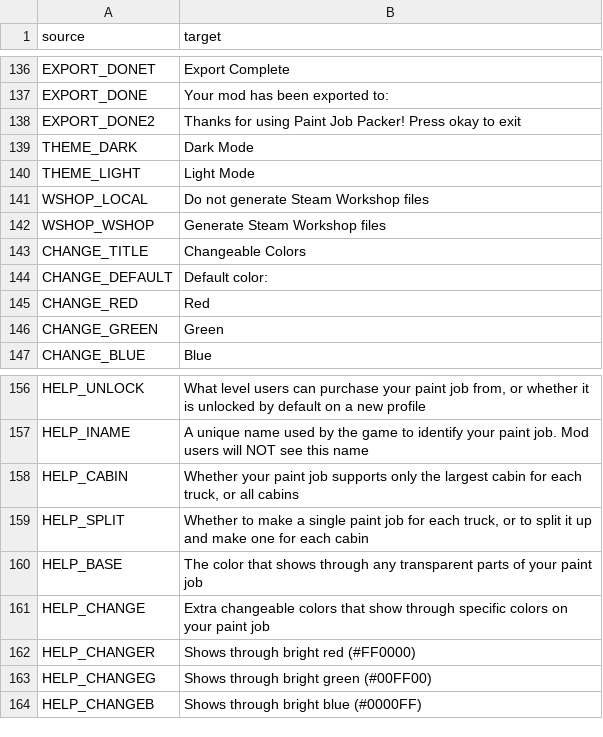
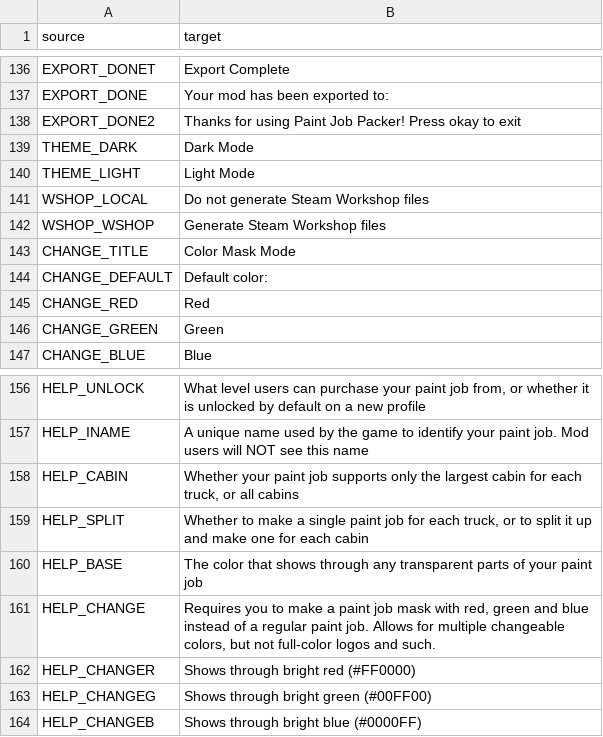
Before and after one commit to Carsmaniac/paintjob-packer, a CSV file: locale/en_US.csv, drawn as a sheet; only a part is shown, gaps mark what is left out.

Commit message:
Translated using Weblate (English (United States))
Currently translated at 100.0% (163 of 163 strings)

Translation: Paint Job Packer/Paint Job Packer
Translate-URL: https://hosted.weblate.org/projects/paint-job-packer/paint-job-packer/en_US/

```diff
--- a/locale/en_US.csv
+++ b/locale/en_US.csv
@@ -142,3 +142,3 @@
 "WSHOP_WSHOP","Generate Steam Workshop files"
-"CHANGE_TITLE","Changeable Colors"
+"CHANGE_TITLE","Color Mask Mode"
 "CHANGE_DEFAULT","Default color:"
@@ -160,3 +160,3 @@
 "HELP_BASE","The color that shows through any transparent parts of your paint job"
-"HELP_CHANGE","Extra changeable colors that show through specific colors on your paint job"
+"HELP_CHANGE","Requires you to make a paint job mask with red, green and blue instead of a regular paint job. Allows for multiple changeable colors, but not full-color logos and such."
 "HELP_CHANGER","Shows through bright red (#FF0000)"
```
